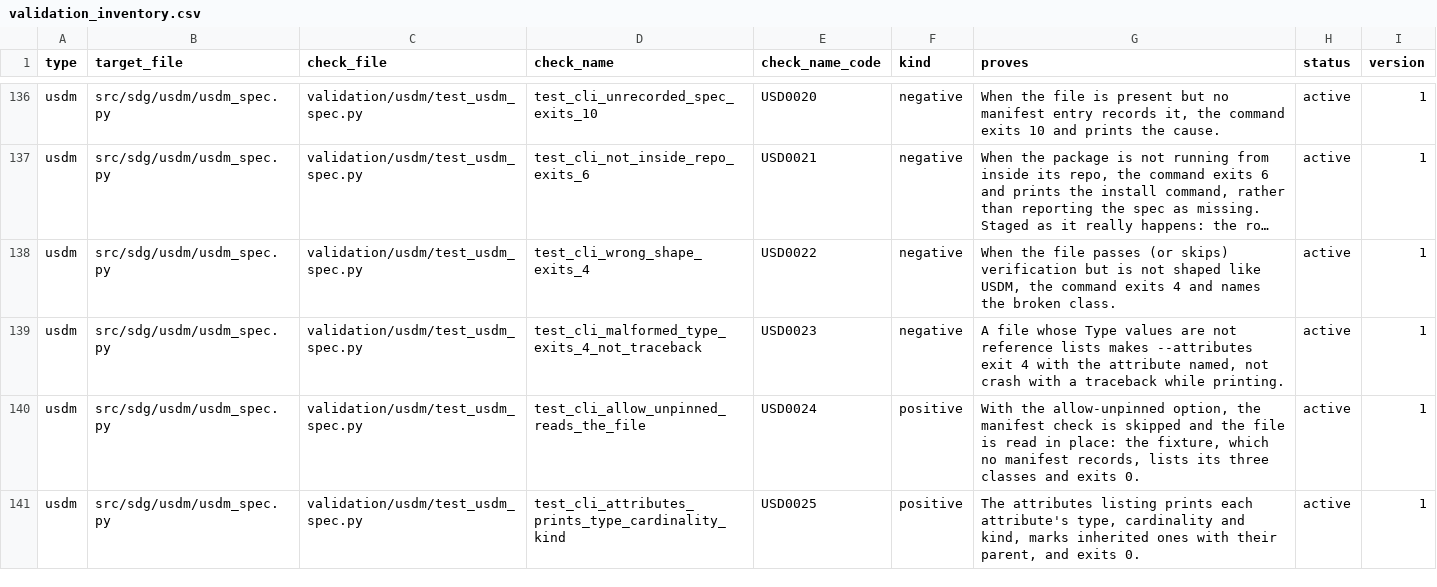
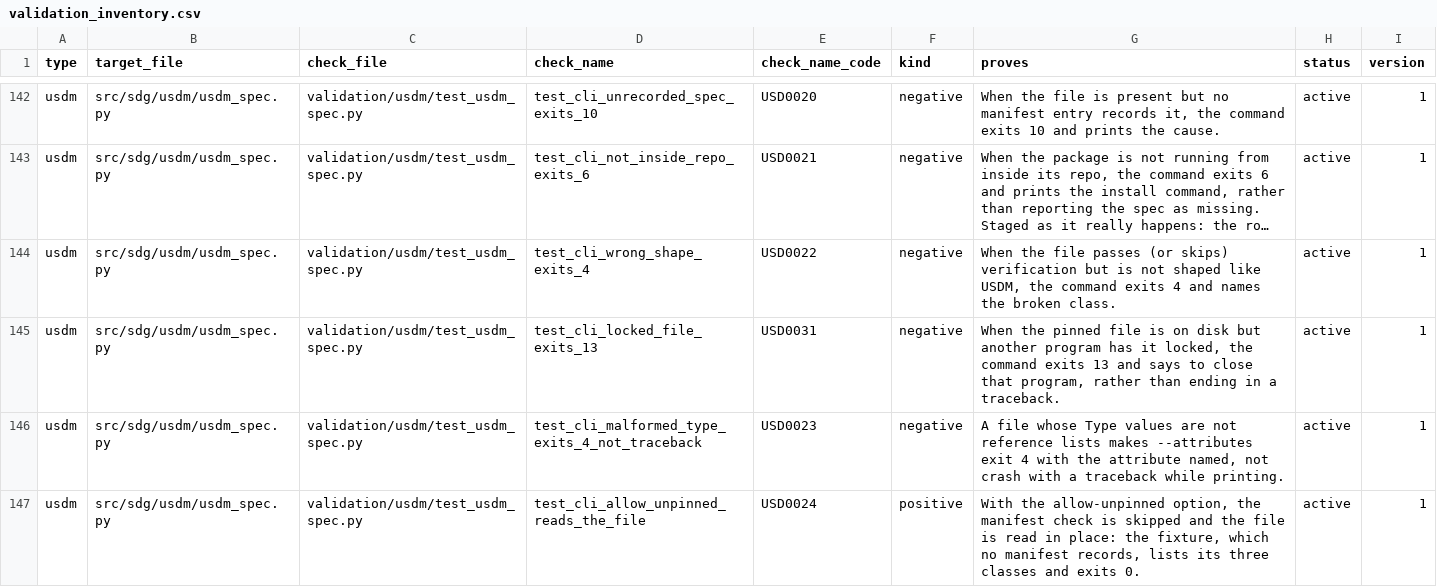
Before and after one commit to delos001/study-definition-graph, a CSV file: validation/validation_inventory.csv, drawn as a sheet; only a part is shown, gaps mark what is left out; the shorter side is filled out with more unchanged rows; long unchanged cells end in …; the diff covers the shown part only; the diff names each change by its address in the sheet, - before the commit and + after, or states it on an @@ line.

```diff
--- a/validation/validation_inventory.csv
+++ b/validation/validation_inventory.csv
+row 145: usdm | src/sdg/usdm/usdm_spec.py | validation/usdm/test_usdm_spec.py | test_cli_locked_file_exits_13 | USD0031 | negative | When the pinned file is on disk but another program has it locked, the command exits 13 and says to close that program, rather than ending in a traceback. | active | 1
```
Also changed, not shown: 16 added rows and 1 edited cell elsewhere in this file, validation/exit_codes.csv, 20 other files.
